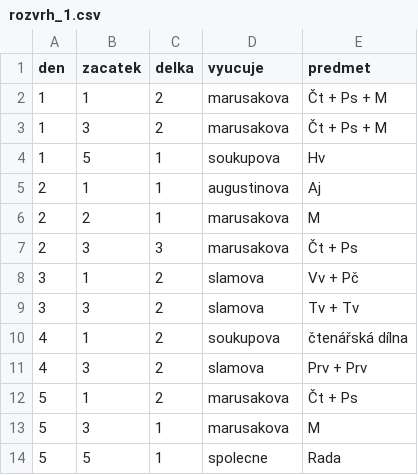
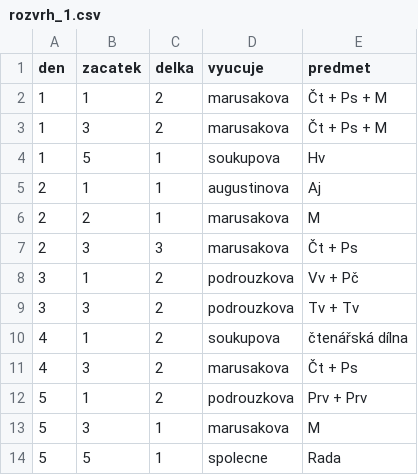
Before and after one commit to matyaskopp/zsplavsko-rozvrh, a CSV file: data/rozvrh_1.csv, drawn as a sheet.

Commit message:
docasny rozvrh_1.csv

```diff
--- a/data/rozvrh_1.csv
+++ b/data/rozvrh_1.csv
@@ -7,7 +7,7 @@ den,zacatek,delka,vyucuje,predmet
 2,3,3,marusakova,Čt + Ps
-3,1,2,slamova,Vv + Pč
-3,3,2,slamova,Tv + Tv
+3,1,2,podrouzkova,Vv + Pč
+3,3,2,podrouzkova,Tv + Tv
 4,1,2,soukupova,čtenářská dílna
-4,3,2,slamova,Prv + Prv
-5,1,2,marusakova,Čt + Ps
+4,3,2,marusakova,Čt + Ps
+5,1,2,podrouzkova,Prv + Prv
 5,3,1,marusakova,M
```
